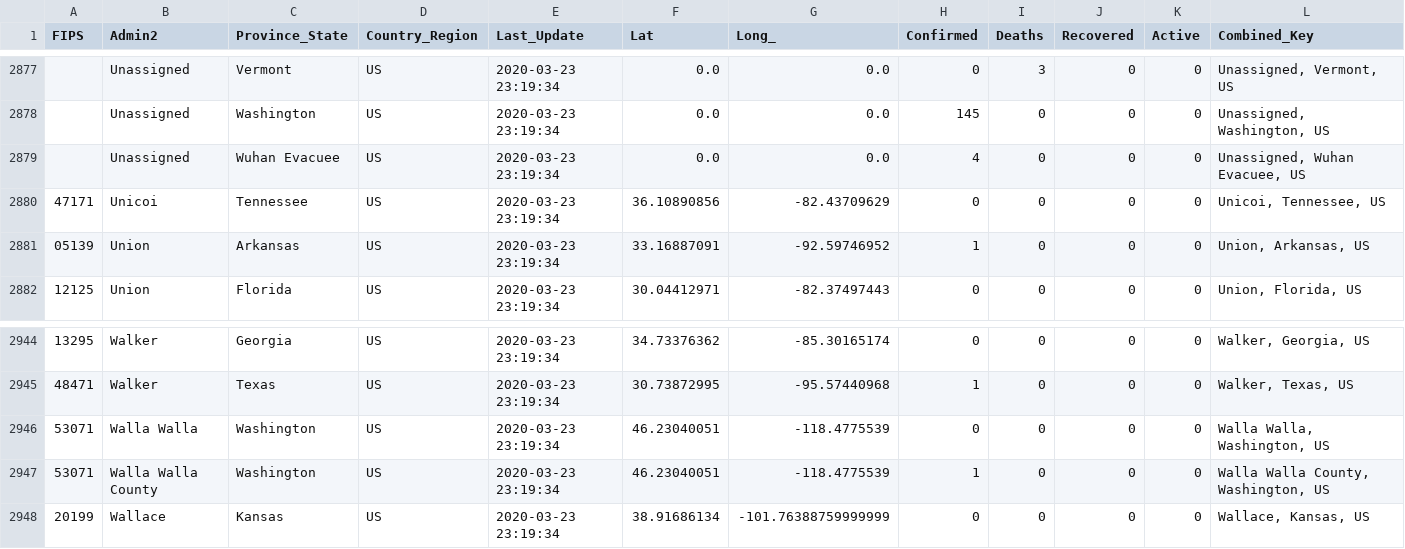
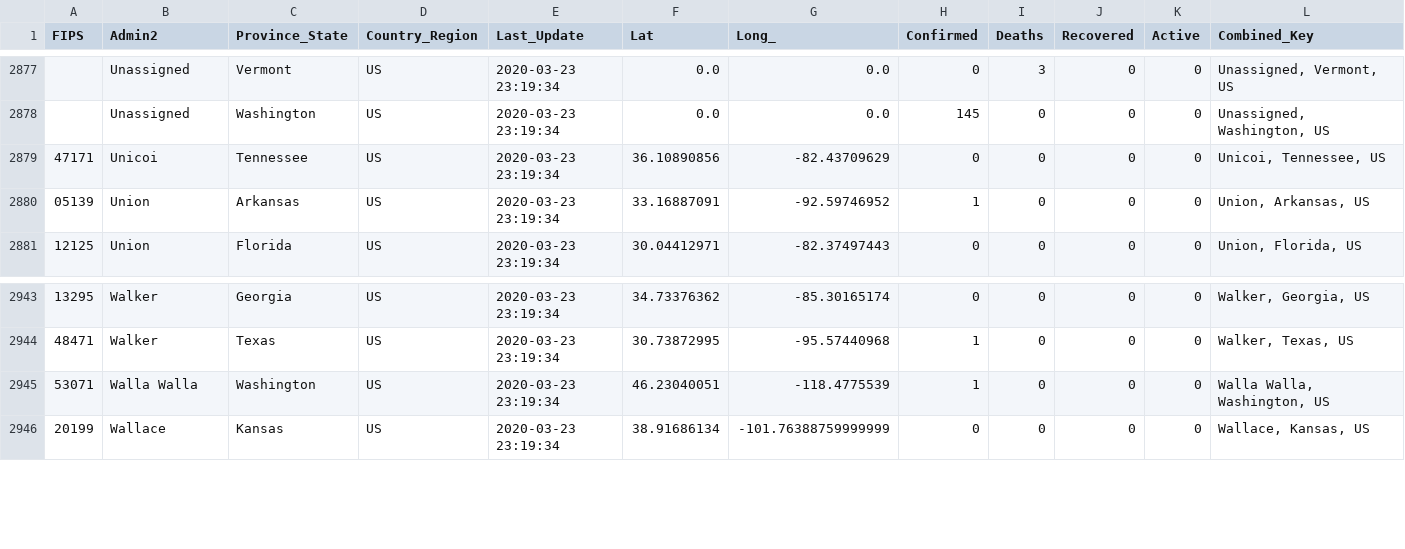
Before and after one commit to ernie117/covid-19, a CSV file: webapp/COVID-19-data/03-23-2020.csv, drawn as a sheet; only a part is shown, gaps mark what is left out.

```diff
--- a/webapp/COVID-19-data/03-23-2020.csv
+++ b/webapp/COVID-19-data/03-23-2020.csv
@@ -2878,3 +2878,2 @@ FIPS,Admin2,Province_State,Country_Region,Last_Update,Lat,Long_,Confirmed,Deaths
 ,Unassigned,Washington,US,2020-03-23 23:19:34,0.0,0.0,145,0,0,0,"Unassigned, Washington, US"
-,Unassigned,Wuhan Evacuee,US,2020-03-23 23:19:34,0.0,0.0,4,0,0,0,"Unassigned, Wuhan Evacuee, US"
 47171,Unicoi,Tennessee,US,2020-03-23 23:19:34,36.10890856,-82.43709629,0,0,0,0,"Unicoi, Tennessee, US"
@@ -2945,4 +2944,3 @@ FIPS,Admin2,Province_State,Country_Region,Last_Update,Lat,Long_,Confirmed,Deaths
 48471,Walker,Texas,US,2020-03-23 23:19:34,30.73872995,-95.57440968,1,0,0,0,"Walker, Texas, US"
-53071,Walla Walla,Washington,US,2020-03-23 23:19:34,46.23040051,-118.4775539,0,0,0,0,"Walla Walla, Washington, US"
-53071,Walla Walla County,Washington,US,2020-03-23 23:19:34,46.23040051,-118.4775539,1,0,0,0,"Walla Walla County, Washington, US"
+53071,Walla Walla,Washington,US,2020-03-23 23:19:34,46.23040051,-118.4775539,1,0,0,0,"Walla Walla, Washington, US"
 20199,Wallace,Kansas,US,2020-03-23 23:19:34,38.91686134,-101.76388759999999,0,0,0,0,"Wallace, Kansas, US"
```
Also changed, not shown: webapp/COVID-19-data/03-21-2020.csv, webapp/COVID-19-data/03-24-2020.csv, 29 other files.
